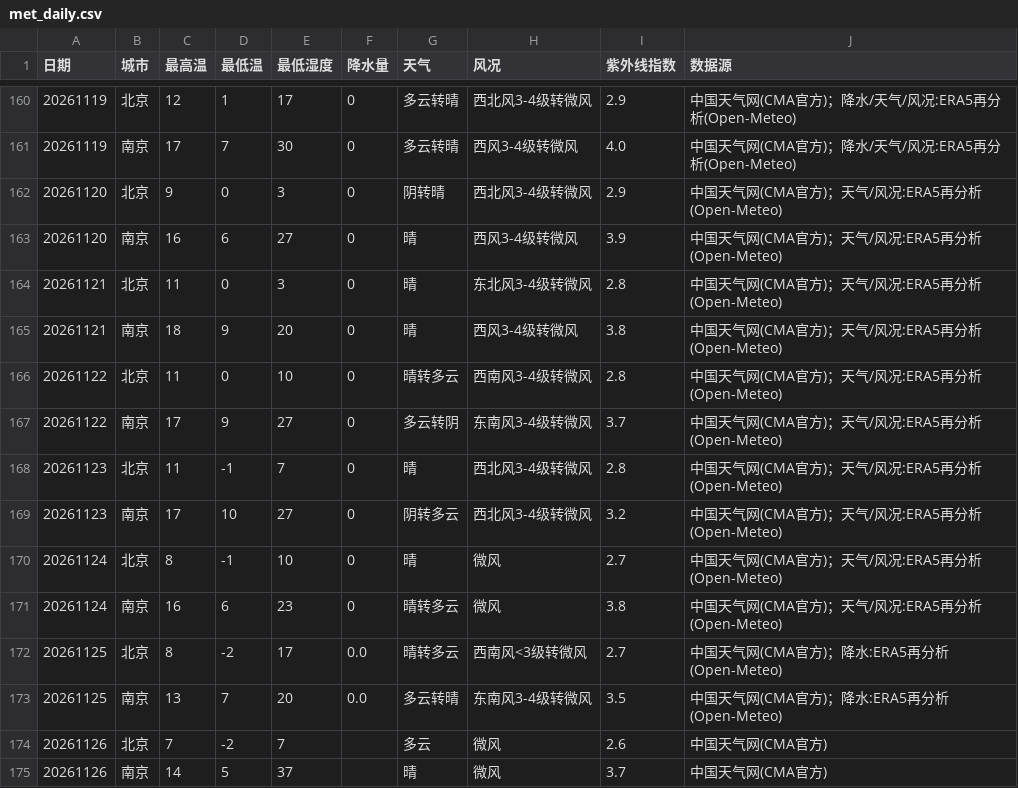
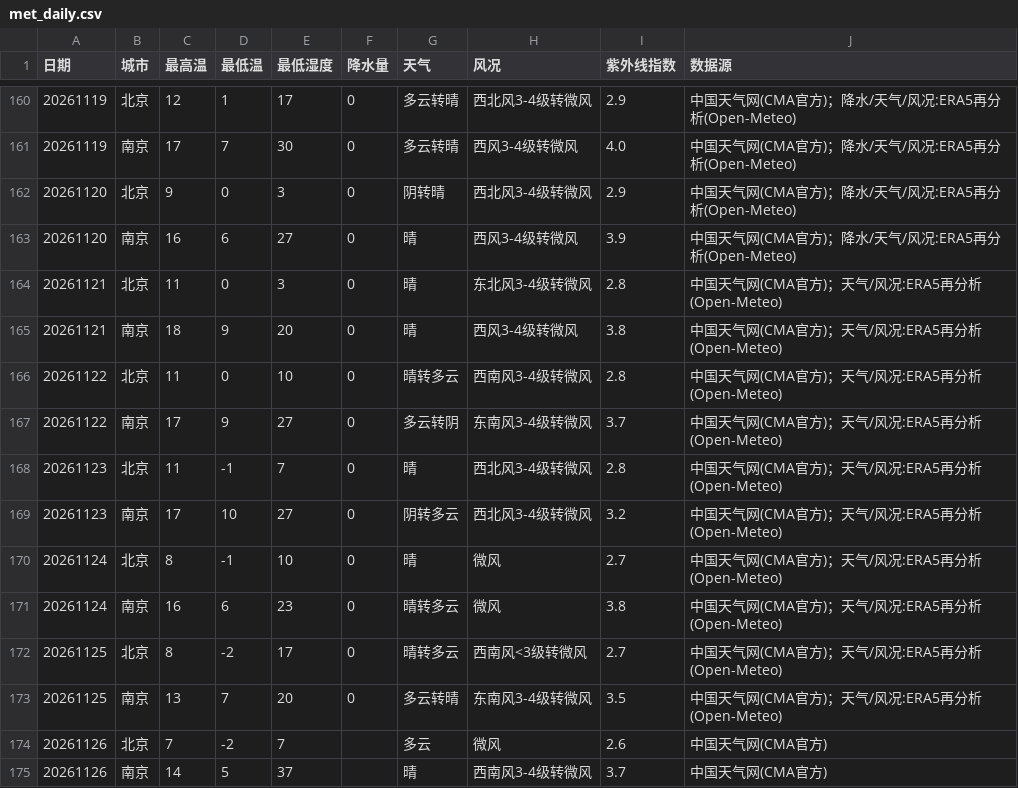
Before and after one commit to ZhuZhengHuan/Bj-Nj-Weather-, a CSV file: met_daily.csv, drawn as a sheet; only a part is shown, gaps mark what is left out.

```diff
--- a/met_daily.csv
+++ b/met_daily.csv
@@ -161,4 +161,4 @@
 20261119,南京,17,7,30,0,多云转晴,西风3-4级转微风,4.0,中国天气网(CMA官方)；降水/天气/风况:ERA5再分析(Open-Meteo)
-20261120,北京,9,0,3,0,阴转晴,西北风3-4级转微风,2.9,中国天气网(CMA官方)；天气/风况:ERA5再分析(Open-Meteo)
-20261120,南京,16,6,27,0,晴,西风3-4级转微风,3.9,中国天气网(CMA官方)；天气/风况:ERA5再分析(Open-Meteo)
+20261120,北京,9,0,3,0,阴转晴,西北风3-4级转微风,2.9,中国天气网(CMA官方)；降水/天气/风况:ERA5再分析(Open-Meteo)
+20261120,南京,16,6,27,0,晴,西风3-4级转微风,3.9,中国天气网(CMA官方)；降水/天气/风况:ERA5再分析(Open-Meteo)
 20261121,北京,11,0,3,0,晴,东北风3-4级转微风,2.8,中国天气网(CMA官方)；天气/风况:ERA5再分析(Open-Meteo)
@@ -171,5 +171,5 @@
 20261124,南京,16,6,23,0,晴转多云,微风,3.8,中国天气网(CMA官方)；天气/风况:ERA5再分析(Open-Meteo)
-20261125,北京,8,-2,17,0.0,晴转多云,西南风<3级转微风,2.7,中国天气网(CMA官方)；降水:ERA5再分析(Open-Meteo)
-20261125,南京,13,7,20,0.0,多云转晴,东南风3-4级转微风,3.5,中国天气网(CMA官方)；降水:ERA5再分析(Open-Meteo)
+20261125,北京,8,-2,17,0,晴转多云,西南风<3级转微风,2.7,中国天气网(CMA官方)；天气/风况:ERA5再分析(Open-Meteo)
+20261125,南京,13,7,20,0,多云转晴,东南风3-4级转微风,3.5,中国天气网(CMA官方)；天气/风况:ERA5再分析(Open-Meteo)
 20261126,北京,7,-2,7,,多云,微风,2.6,中国天气网(CMA官方)
-20261126,南京,14,5,37,,晴,微风,3.7,中国天气网(CMA官方)
+20261126,南京,14,5,37,,晴,西南风3-4级转微风,3.7,中国天气网(CMA官方)
```
Also changed, not shown: aqi_points.csv, met_points.csv, 1 other file.
